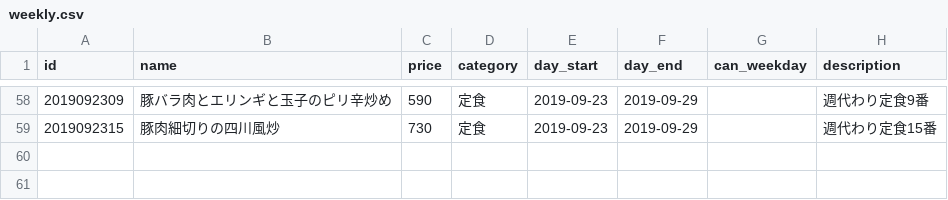
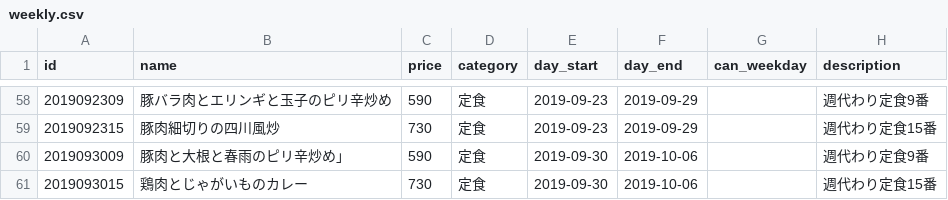
Before and after one commit to shokujinjp/data, a CSV file: weekly.csv, drawn as a sheet; only a part is shown, gaps mark what is left out; the diff names each change by its address in the sheet, - before the commit and + after, or states it on an @@ line.

Commit message:
[ci skip] auto commit, generate weekly menu

```diff
--- a/weekly.csv
+++ b/weekly.csv
+row 60: 2019093009 | 豚肉と大根と春雨のピリ辛炒め」 | 590 | 定食 | 2019-09-30 | 2019-10-06 |  | 週代わり定食9番
+row 61: 2019093015 | 鶏肉とじゃがいものカレー | 730 | 定食 | 2019-09-30 | 2019-10-06 |  | 週代わり定食15番
```
